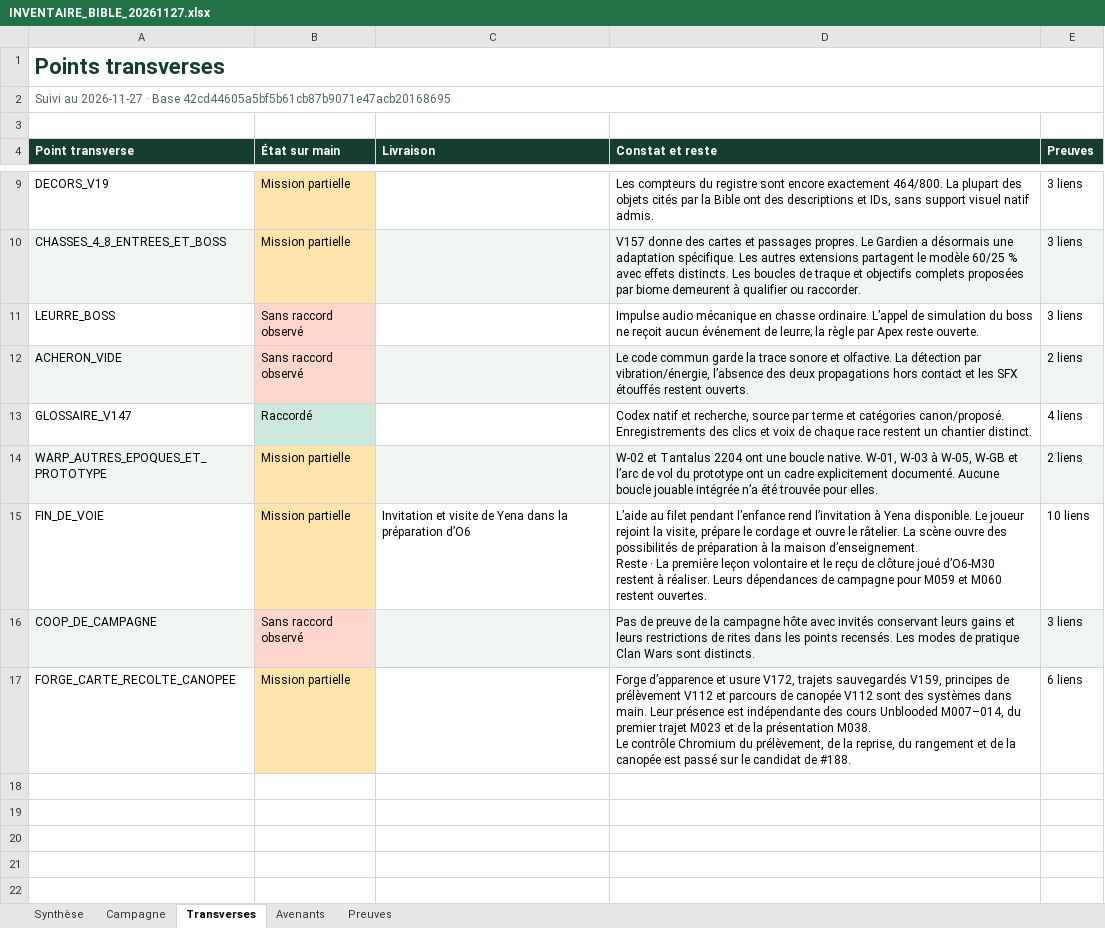
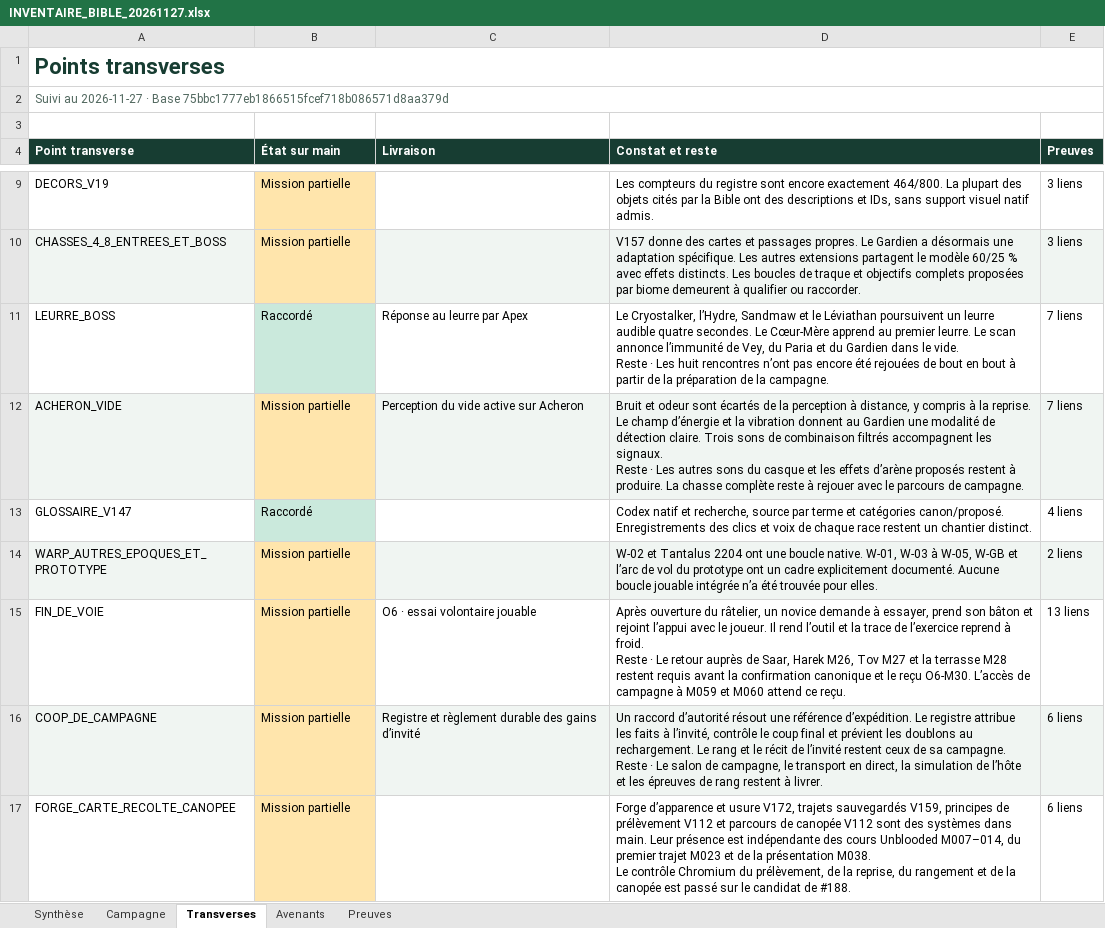
Before and after one commit to darknigthmare/yautja-la-longue-chasse, an Excel workbook: production/INVENTAIRE_BIBLE_20261127.xlsx, sheet Transverses, drawn as a sheet; only a part is shown, gaps mark what is left out; values as stored, in another font and other column widths than the file's, no borders; ↵ is a line break in a cell; the diff names each change by its address in the sheet, - before the commit and + after, or states it on an @@ line.

Commit message:
Reproduire le classeur de la seconde tranche de la Bible

```diff
--- a/production/INVENTAIRE_BIBLE_20261127.xlsx (sheet Transverses)
+++ b/production/INVENTAIRE_BIBLE_20261127.xlsx (sheet Transverses)
-A2 (Point transverse): …· Base 42cd44605a5bf5b61cb87b9071e47acb20168695
+A2 (Point transverse): …· Base 75bbc1777eb1866515fcef718b086571d8aa379d
-B11 (État sur main): Sans raccord observé
+B11 (État sur main): Raccordé
-B11 fill: #FFD6CC
+B11 fill: #CAE9DC
-C11 (Livraison): (empty)
+C11 (Livraison): Réponse au leurre par Apex
-D11 (Constat et reste): Impulse audio mécanique en chasse ordinaire. L’appel de simulation du boss ne reçoit aucun événement de leurre; la règle par Apex reste ouverte.
+D11 (Constat et reste): Le Cryostalker, l’Hydre, Sandmaw et le Léviathan poursuivent un leurre audible quatre secondes. Le Cœur-Mère apprend au premier leurre. Le scan annonce l’immunité de Vey, du Paria et du Gardien dans le vide. ↵ Reste · Les huit rencontres n’ont pas encore été rejouées de bout en bout à partir de la préparation de la campagne.
-E11 (Preuves): 3 liens
+E11 (Preuves): 7 liens
-B12 (État sur main): Sans raccord observé
+B12 (État sur main): Mission partielle
-B12 fill: #FFD6CC
+B12 fill: #FFE5AC
-C12 (Livraison): (empty)
+C12 (Livraison): Perception du vide active sur Acheron
-D12 (Constat et reste): Le code commun garde la trace sonore et olfactive. La détection par vibration/énergie, l’absence des deux propagations hors contact et les SFX étouffés restent ouverts.
+D12 (Constat et reste): Bruit et odeur sont écartés de la perception à distance, y compris à la reprise. Le champ d’énergie et la vibration donnent au Gardien une modalité de détection claire. Trois sons de combinaison filtrés accompagnent les signaux. ↵ Reste · Les autres sons du casque et les effets d’arène proposés restent à produire. La chasse complète reste à rejouer avec le parcours de campagne.
-E12 (Preuves): 2 liens
+E12 (Preuves): 7 liens
-C15 (Livraison): Invitation et visite de Yena dans la préparation d’O6
+C15 (Livraison): O6 · essai volontaire jouable
-D15 (Constat et reste): L’aide au filet pendant l’enfance rend l’invitation à Yena disponible. Le joueur rejoint la visite, prépare le cordage et ouvre le râtelier. La scène ouvre des possibilités de préparation à la maison d’enseignement. ↵ Reste · La première leçon volontaire et le reçu de clôture joué d’O6-M30 restent à réaliser. Leurs dépendances de campagne pour M059 et M060 restent ouvertes.
+D15 (Constat et reste): Après ouverture du râtelier, un novice demande à essayer, prend son bâton et rejoint l’appui avec le joueur. Il rend l’outil et la trace de l’exercice reprend à froid. ↵ Reste · Le retour auprès de Saar, Harek M26, Tov M27 et la terrasse M28 restent requis avant la confirmation canonique et le reçu O6-M30. L’accès de campagne à M059 et M060 attend ce reçu.
-E15 (Preuves): 10 liens
+E15 (Preuves): 13 liens
-B16 (État sur main): Sans raccord observé
+B16 (État sur main): Mission partielle
-B16 fill: #FFD6CC
+B16 fill: #FFE5AC
-C16 (Livraison): (empty)
+C16 (Livraison): Registre et règlement durable des gains d’invité
-D16 (Constat et reste): Pas de preuve de la campagne hôte avec invités conservant leurs gains et leurs restrictions de rites dans les points recensés. Les modes de pratique Clan Wars sont distincts.
+D16 (Constat et reste): Un raccord d’autorité résout une référence d’expédition. Le registre attribue les faits à l’invité, contrôle le coup final et prévient les doublons au rechargement. Le rang et le récit de l’invité restent ceux de sa campagne. ↵ Reste · Le salon de campagne, le transport en direct, la simulation de l’hôte et les épreuves de rang restent à livrer.
-E16 (Preuves): 3 liens
+E16 (Preuves): 6 liens
```
Also changed, not shown: sheet Preuves, sheet Campagne, sheet Avenants, sheet Synthèse, 3 other files.
